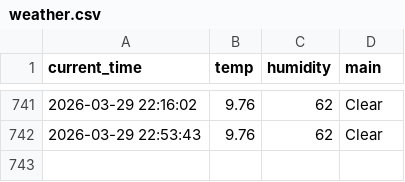
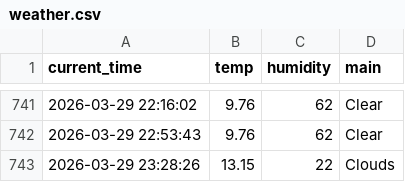
Before and after one commit to kimkcj2007-code/weather_5m, a CSV file: weather.csv, drawn as a sheet; only a part is shown, gaps mark what is left out; the diff names each change by its address in the sheet, - before the commit and + after, or states it on an @@ line.

```diff
--- a/weather.csv
+++ b/weather.csv
+row 743: 2026-03-29 23:28:26 | 13.15 | 22 | Clouds
```
